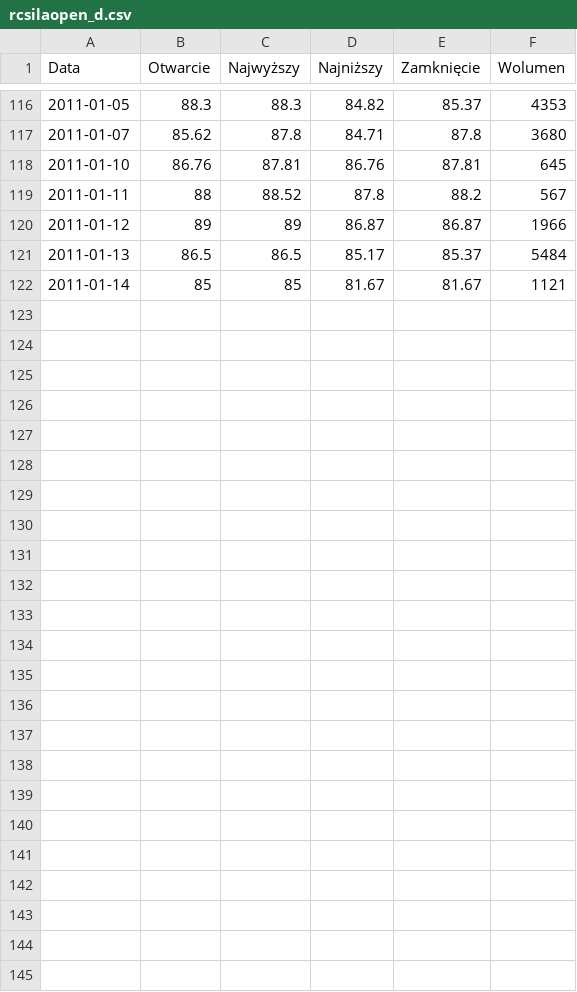
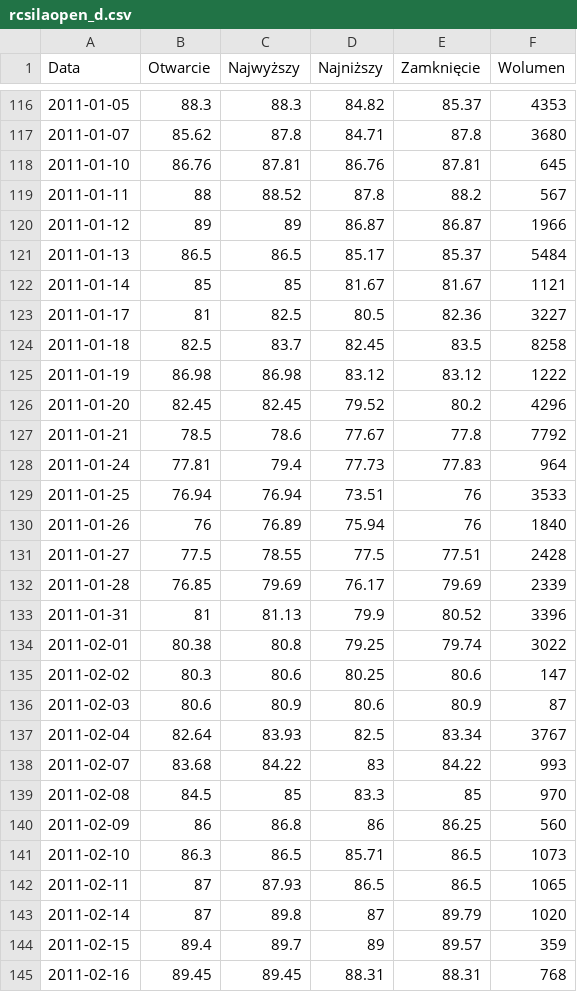
Before and after one commit to zaza/stocks-updater, a CSV file: data/rcsilaopen_d.csv, drawn as a sheet; only a part is shown, gaps mark what is left out; the diff names each change by its address in the sheet, - before the commit and + after, or states it on an @@ line.

```diff
--- a/data/rcsilaopen_d.csv
+++ b/data/rcsilaopen_d.csv
+row 123: 2011-01-17 | 81 | 82.5 | 80.5 | 82.36 | 3227
+row 124: 2011-01-18 | 82.5 | 83.7 | 82.45 | 83.5 | 8258
+row 125: 2011-01-19 | 86.98 | 86.98 | 83.12 | 83.12 | 1222
+row 126: 2011-01-20 | 82.45 | 82.45 | 79.52 | 80.2 | 4296
+row 127: 2011-01-21 | 78.5 | 78.6 | 77.67 | 77.8 | 7792
+row 128: 2011-01-24 | 77.81 | 79.4 | 77.73 | 77.83 | 964
+row 129: 2011-01-25 | 76.94 | 76.94 | 73.51 | 76 | 3533
+row 130: 2011-01-26 | 76 | 76.89 | 75.94 | 76 | 1840
+row 131: 2011-01-27 | 77.5 | 78.55 | 77.5 | 77.51 | 2428
+row 132: 2011-01-28 | 76.85 | 79.69 | 76.17 | 79.69 | 2339
+row 133: 2011-01-31 | 81 | 81.13 | 79.9 | 80.52 | 3396
+row 134: 2011-02-01 | 80.38 | 80.8 | 79.25 | 79.74 | 3022
+row 135: 2011-02-02 | 80.3 | 80.6 | 80.25 | 80.6 | 147
+row 136: 2011-02-03 | 80.6 | 80.9 | 80.6 | 80.9 | 87
+row 137: 2011-02-04 | 82.64 | 83.93 | 82.5 | 83.34 | 3767
+row 138: 2011-02-07 | 83.68 | 84.22 | 83 | 84.22 | 993
+row 139: 2011-02-08 | 84.5 | 85 | 83.3 | 85 | 970
+row 140: 2011-02-09 | 86 | 86.8 | 86 | 86.25 | 560
+row 141: 2011-02-10 | 86.3 | 86.5 | 85.71 | 86.5 | 1073
+row 142: 2011-02-11 | 87 | 87.93 | 86.5 | 86.5 | 1065
+row 143: 2011-02-14 | 87 | 89.8 | 87 | 89.79 | 1020
+row 144: 2011-02-15 | 89.4 | 89.7 | 89 | 89.57 | 359
+row 145: 2011-02-16 | 89.45 | 89.45 | 88.31 | 88.31 | 768
```
Also changed, not shown: 5 other files.
